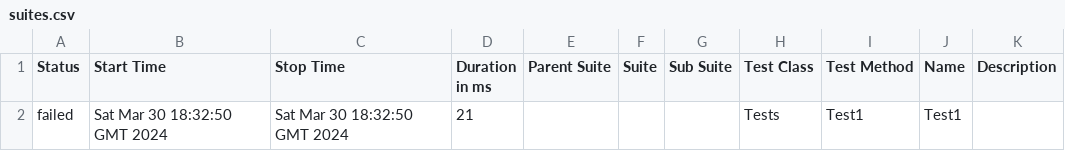
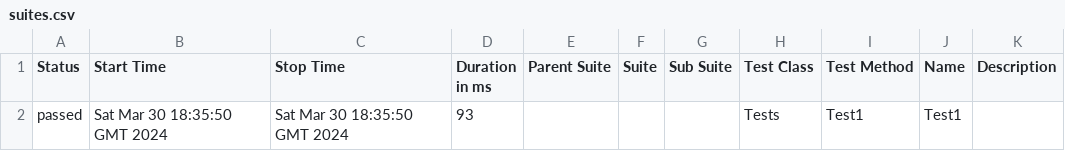
Before and after one commit to ladesa-ro/gerar-horario, a CSV file: b/development/data/suites.csv, drawn as a sheet.

```diff
--- a/b/development/data/suites.csv
+++ b/b/development/data/suites.csv
@@ -1,2 +1,2 @@
 "Status","Start Time","Stop Time","Duration in ms","Parent Suite","Suite","Sub Suite","Test Class","Test Method","Name","Description"
-"failed","Sat Mar 30 18:32:50 GMT 2024","Sat Mar 30 18:32:50 GMT 2024","21","","","","Tests","Test1","Test1",""
+"passed","Sat Mar 30 18:35:50 GMT 2024","Sat Mar 30 18:35:50 GMT 2024","93","","","","Tests","Test1","Test1",""
```
Also changed, not shown: 29 other files.
